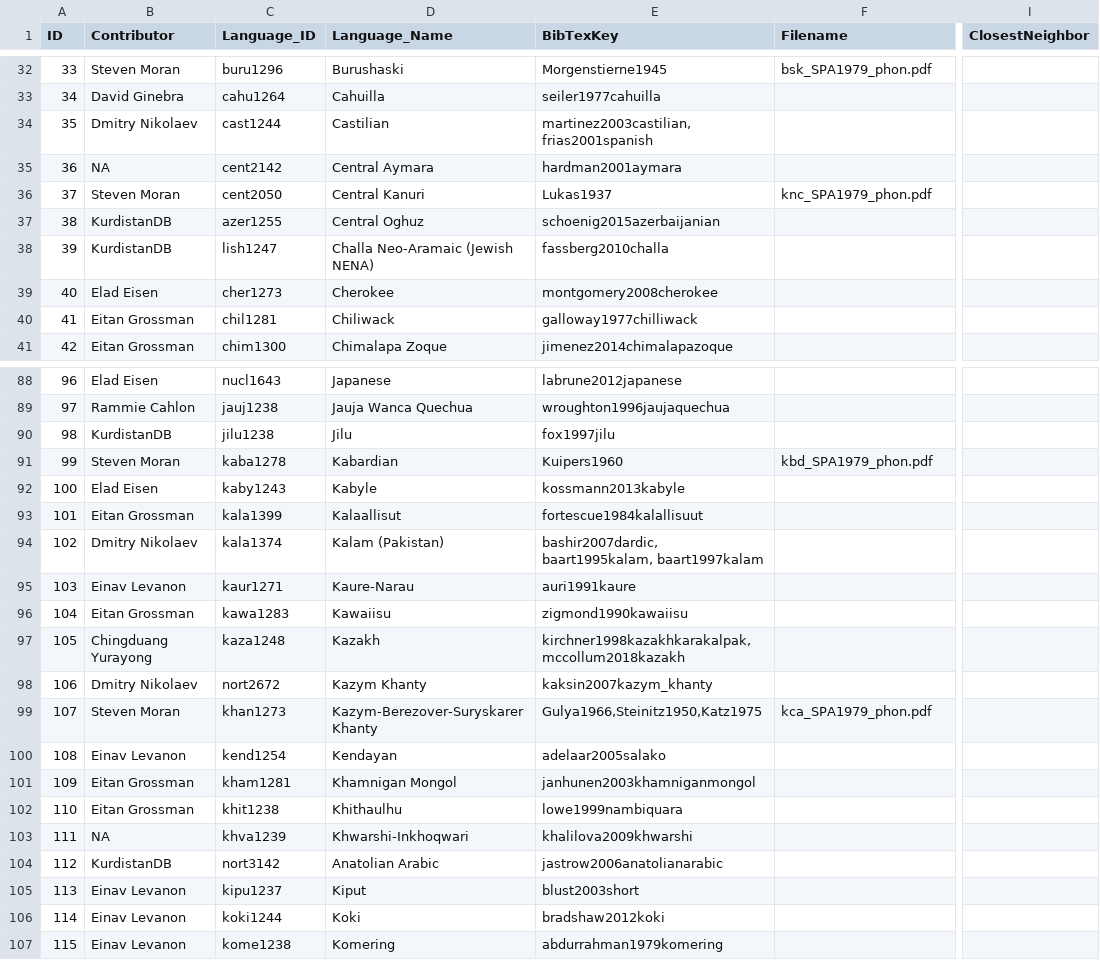
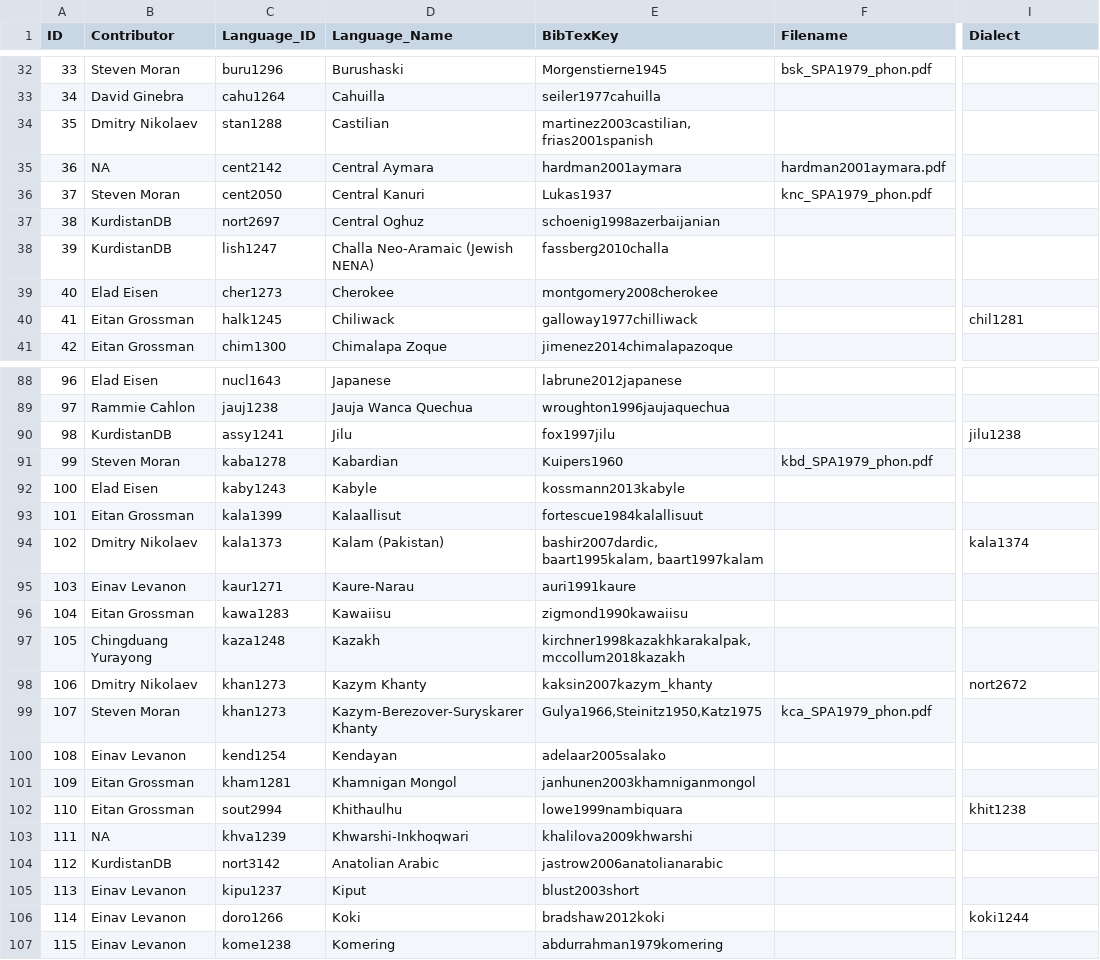
Before and after one commit to J22Melody/SegBo, a CSV file: cldf/contributions.csv, drawn as a sheet; only a part is shown, gaps mark what is left out; the diff covers the shown part only; the diff names each change by its address in the sheet, - before the commit and + after, or states it on an @@ line.

```diff
--- a/cldf/contributions.csv
+++ b/cldf/contributions.csv
-I1: ClosestNeighbor
+I1: Dialect
-C34 (Language_ID): cast1244
+C34 (Language_ID): stan1288
-F35 (Filename): (empty)
+F35 (Filename): hardman2001aymara.pdf
-C37 (Language_ID): azer1255
+C37 (Language_ID): nort2697
-E37 (BibTexKey): schoenig2015azerbaijanian
+E37 (BibTexKey): schoenig1998azerbaijanian
-C40 (Language_ID): chil1281
+C40 (Language_ID): halk1245
-I40 (Dialect): (empty)
+I40 (Dialect): chil1281
-C90 (Language_ID): jilu1238
+C90 (Language_ID): assy1241
-I90 (Dialect): (empty)
+I90 (Dialect): jilu1238
-C94 (Language_ID): kala1374
+C94 (Language_ID): kala1373
-I94 (Dialect): (empty)
+I94 (Dialect): kala1374
-C98 (Language_ID): nort2672
+C98 (Language_ID): khan1273
-I98 (Dialect): (empty)
+I98 (Dialect): nort2672
-C102 (Language_ID): khit1238
+C102 (Language_ID): sout2994
-I102 (Dialect): (empty)
+I102 (Dialect): khit1238
-C106 (Language_ID): koki1244
+C106 (Language_ID): doro1266
-I106 (Dialect): (empty)
+I106 (Dialect): koki1244
```
Also changed, not shown: 1 removed row and 68 edited cells elsewhere in this file, cldf/languages.csv, cldf/values.csv, 5 other files.
